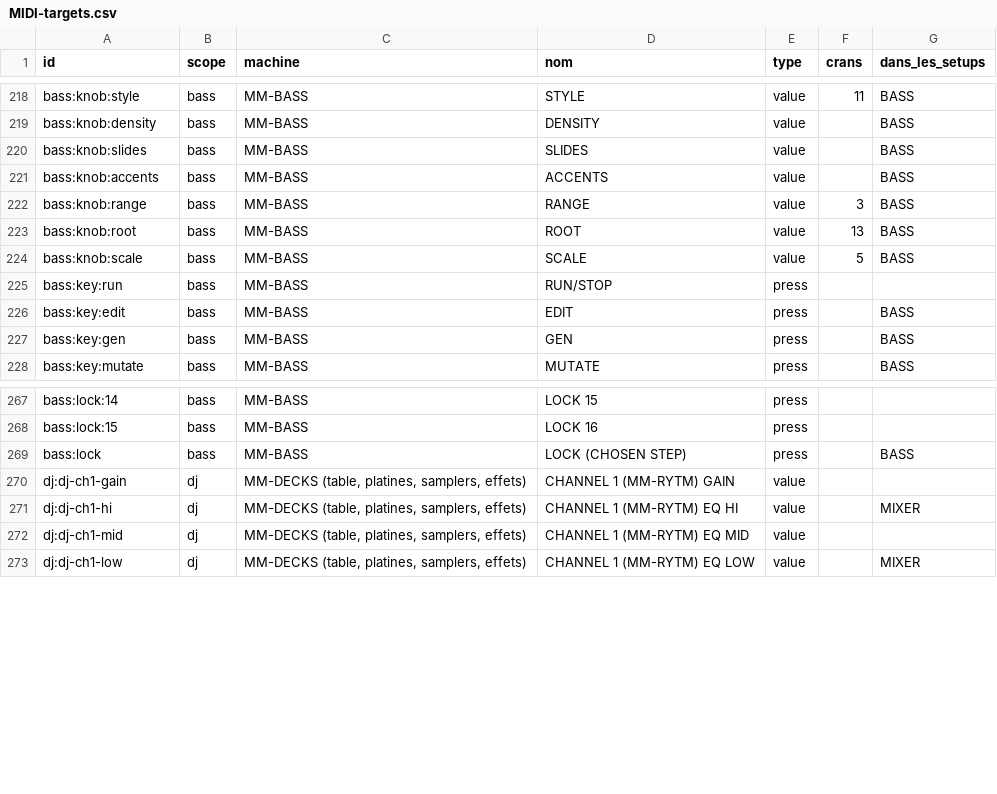
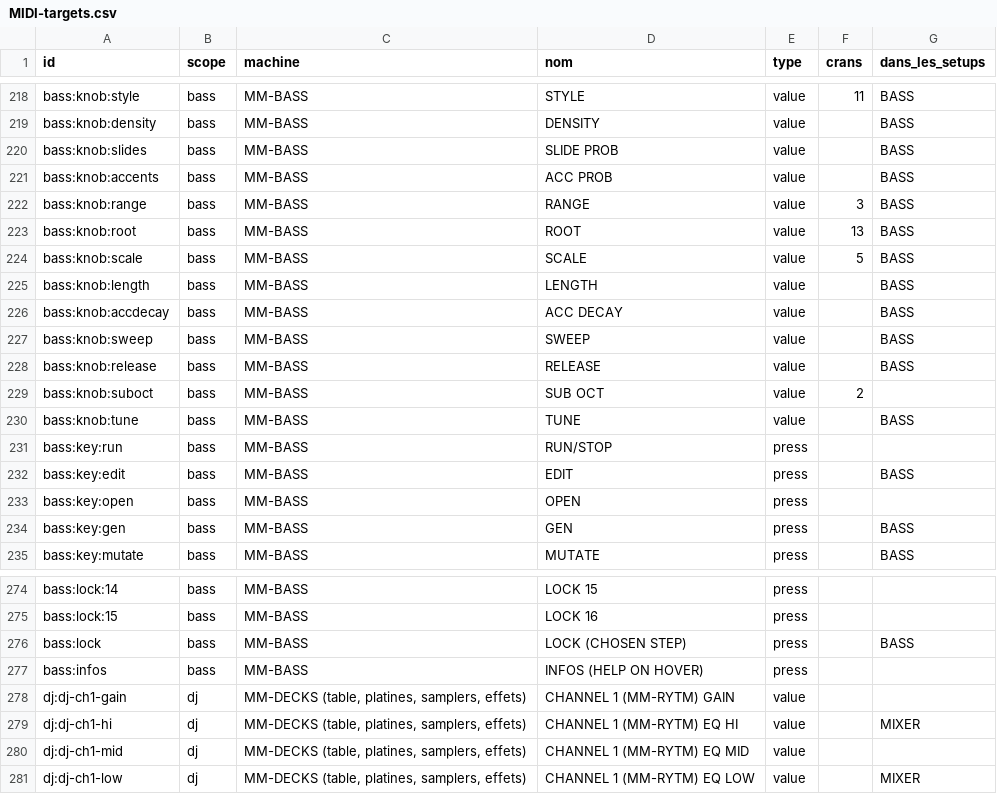
Before and after one commit to mauditemachine/MauditeMachine, a CSV file: docs/midi/MIDI-targets.csv, drawn as a sheet; only a part is shown, gaps mark what is left out.

```diff
--- a/docs/midi/MIDI-targets.csv
+++ b/docs/midi/MIDI-targets.csv
@@ -219,4 +219,4 @@ bass:knob:style,bass,MM-BASS,STYLE,value,11,BASS
 bass:knob:density,bass,MM-BASS,DENSITY,value,,BASS
-bass:knob:slides,bass,MM-BASS,SLIDES,value,,BASS
-bass:knob:accents,bass,MM-BASS,ACCENTS,value,,BASS
+bass:knob:slides,bass,MM-BASS,SLIDE PROB,value,,BASS
+bass:knob:accents,bass,MM-BASS,ACC PROB,value,,BASS
 bass:knob:range,bass,MM-BASS,RANGE,value,3,BASS
@@ -224,4 +224,11 @@ bass:knob:root,bass,MM-BASS,ROOT,value,13,BASS
 bass:knob:scale,bass,MM-BASS,SCALE,value,5,BASS
+bass:knob:length,bass,MM-BASS,LENGTH,value,,BASS
+bass:knob:accdecay,bass,MM-BASS,ACC DECAY,value,,BASS
+bass:knob:sweep,bass,MM-BASS,SWEEP,value,,BASS
+bass:knob:release,bass,MM-BASS,RELEASE,value,,BASS
+bass:knob:suboct,bass,MM-BASS,SUB OCT,value,2,
+bass:knob:tune,bass,MM-BASS,TUNE,value,,BASS
 bass:key:run,bass,MM-BASS,RUN/STOP,press,,
 bass:key:edit,bass,MM-BASS,EDIT,press,,BASS
+bass:key:open,bass,MM-BASS,OPEN,press,,
 bass:key:gen,bass,MM-BASS,GEN,press,,BASS
@@ -269,2 +276,3 @@ bass:lock:15,bass,MM-BASS,LOCK 16,press,,
 bass:lock,bass,MM-BASS,LOCK (CHOSEN STEP),press,,BASS
+bass:infos,bass,MM-BASS,INFOS (HELP ON HOVER),press,,
 dj:dj-ch1-gain,dj,"MM-DECKS (table, platines, samplers, effets)",CHANNEL 1 (MM-RYTM) GAIN,value,,
```
Also changed, not shown: docs/midi/MIDI-roto-setups.csv, 4 other files.
